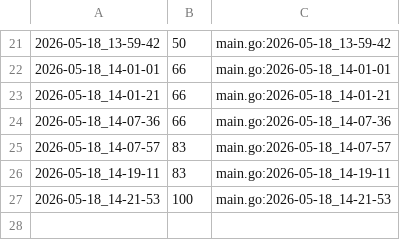
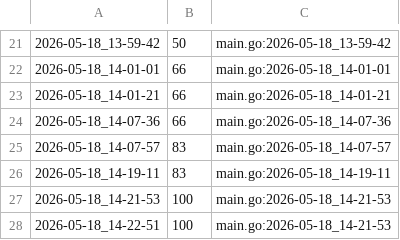
Before and after one commit to qxcode-course/ed-seg-bloco-a-joaovitordourado1, a CSV file: .tko/track/ed@treinando/track.csv, drawn as a sheet; only a part is shown, gaps mark what is left out.

```diff
--- a/.tko/track/ed@treinando/track.csv
+++ b/.tko/track/ed@treinando/track.csv
@@ -27 +27,2 @@
 2026-05-18_14-21-53,100,main.go:2026-05-18_14-21-53
+2026-05-18_14-22-51,100,main.go:2026-05-18_14-21-53
```
Also changed, not shown: 27 other files.
